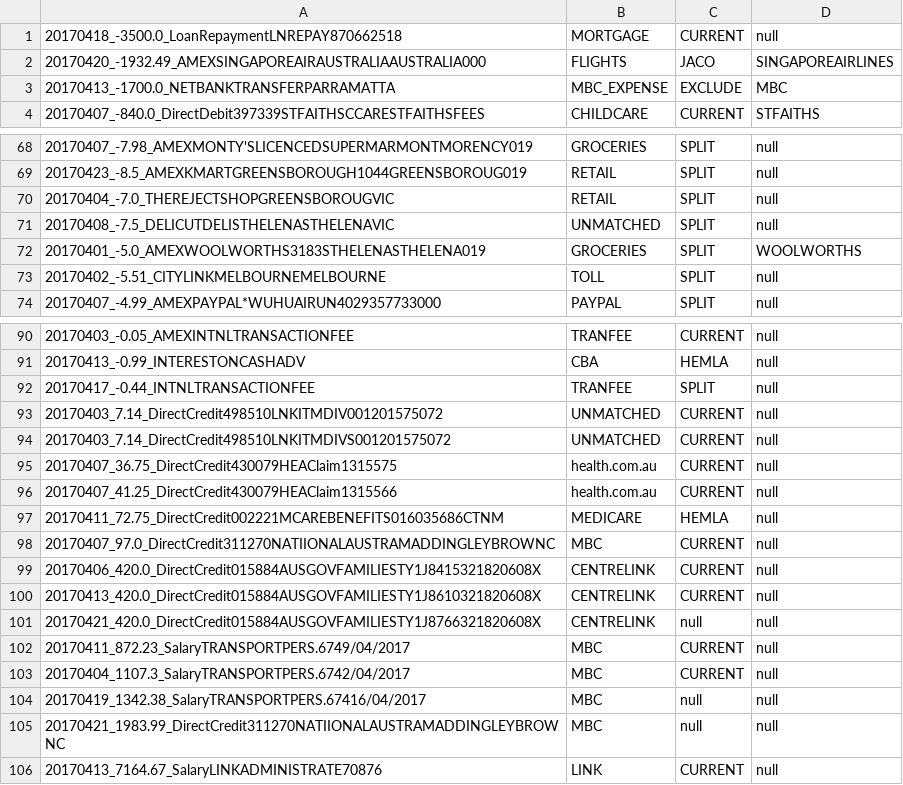
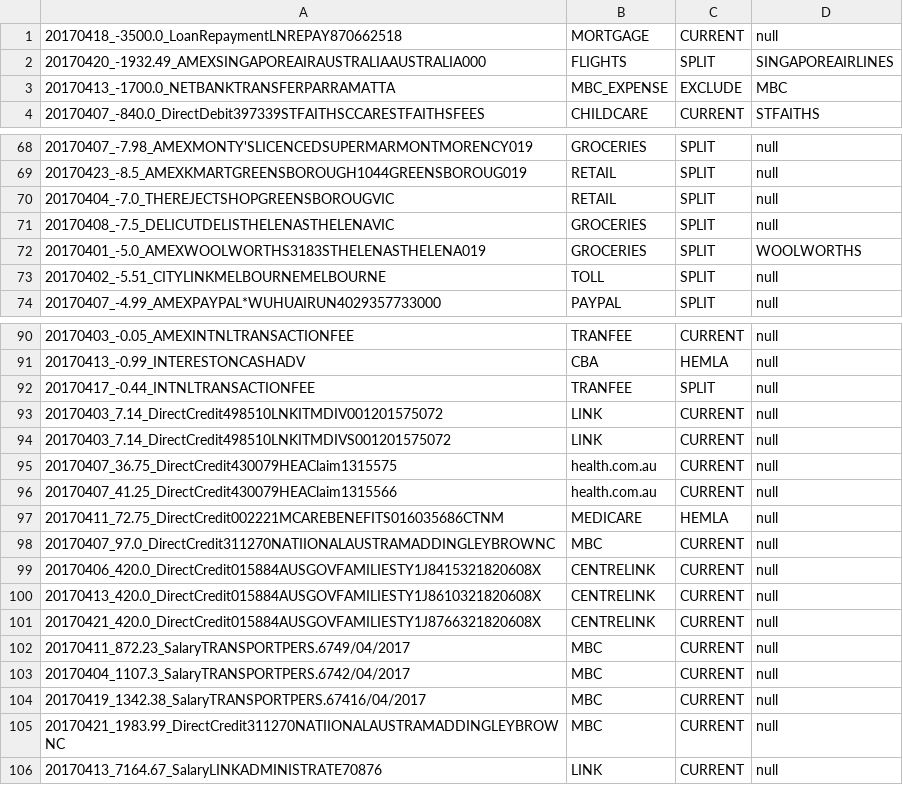
Before and after one commit to immelja/spentrack, a CSV file: term2ToDo.csv, drawn as a sheet; only a part is shown, gaps mark what is left out.

```diff
--- a/term2ToDo.csv
+++ b/term2ToDo.csv
@@ -1,3 +1,3 @@
 20170418_-3500.0_LoanRepaymentLNREPAY870662518|MORTGAGE|CURRENT|null
-20170420_-1932.49_AMEXSINGAPOREAIRAUSTRALIAAUSTRALIA000|FLIGHTS|JACO|SINGAPOREAIRLINES
+20170420_-1932.49_AMEXSINGAPOREAIRAUSTRALIAAUSTRALIA000|FLIGHTS|SPLIT|SINGAPOREAIRLINES
 20170413_-1700.0_NETBANKTRANSFERPARRAMATTA|MBC_EXPENSE|EXCLUDE|MBC
@@ -70,3 +70,3 @@
 20170404_-7.0_THEREJECTSHOPGREENSBOROUGVIC|RETAIL|SPLIT|null
-20170408_-7.5_DELICUTDELISTHELENASTHELENAVIC|UNMATCHED|SPLIT|null
+20170408_-7.5_DELICUTDELISTHELENASTHELENAVIC|GROCERIES|SPLIT|null
 20170401_-5.0_AMEXWOOLWORTHS3183STHELENASTHELENA019|GROCERIES|SPLIT|WOOLWORTHS
@@ -92,4 +92,4 @@
 20170417_-0.44_INTNLTRANSACTIONFEE|TRANFEE|SPLIT|null
-20170403_7.14_DirectCredit498510LNKITMDIV001201575072|UNMATCHED|CURRENT|null
-20170403_7.14_DirectCredit498510LNKITMDIVS001201575072|UNMATCHED|CURRENT|null
+20170403_7.14_DirectCredit498510LNKITMDIV001201575072|LINK|CURRENT|null
+20170403_7.14_DirectCredit498510LNKITMDIVS001201575072|LINK|CURRENT|null
 20170407_36.75_DirectCredit430079HEAClaim1315575|health.com.au|CURRENT|null
@@ -100,7 +100,7 @@
 20170413_420.0_DirectCredit015884AUSGOVFAMILIESTY1J8610321820608X|CENTRELINK|CURRENT|null
-20170421_420.0_DirectCredit015884AUSGOVFAMILIESTY1J8766321820608X|CENTRELINK|null|null
+20170421_420.0_DirectCredit015884AUSGOVFAMILIESTY1J8766321820608X|CENTRELINK|CURRENT|null
 20170411_872.23_SalaryTRANSPORTPERS.6749/04/2017|MBC|CURRENT|null
 20170404_1107.3_SalaryTRANSPORTPERS.6742/04/2017|MBC|CURRENT|null
-20170419_1342.38_SalaryTRANSPORTPERS.67416/04/2017|MBC|null|null
-20170421_1983.99_DirectCredit311270NATIIONALAUSTRAMADDINGLEYBROWNC|MBC|null|null
+20170419_1342.38_SalaryTRANSPORTPERS.67416/04/2017|MBC|CURRENT|null
+20170421_1983.99_DirectCredit311270NATIIONALAUSTRAMADDINGLEYBROWNC|MBC|CURRENT|null
 20170413_7164.67_SalaryLINKADMINISTRATE70876|LINK|CURRENT|null
```
Also changed, not shown: 2 other files.
